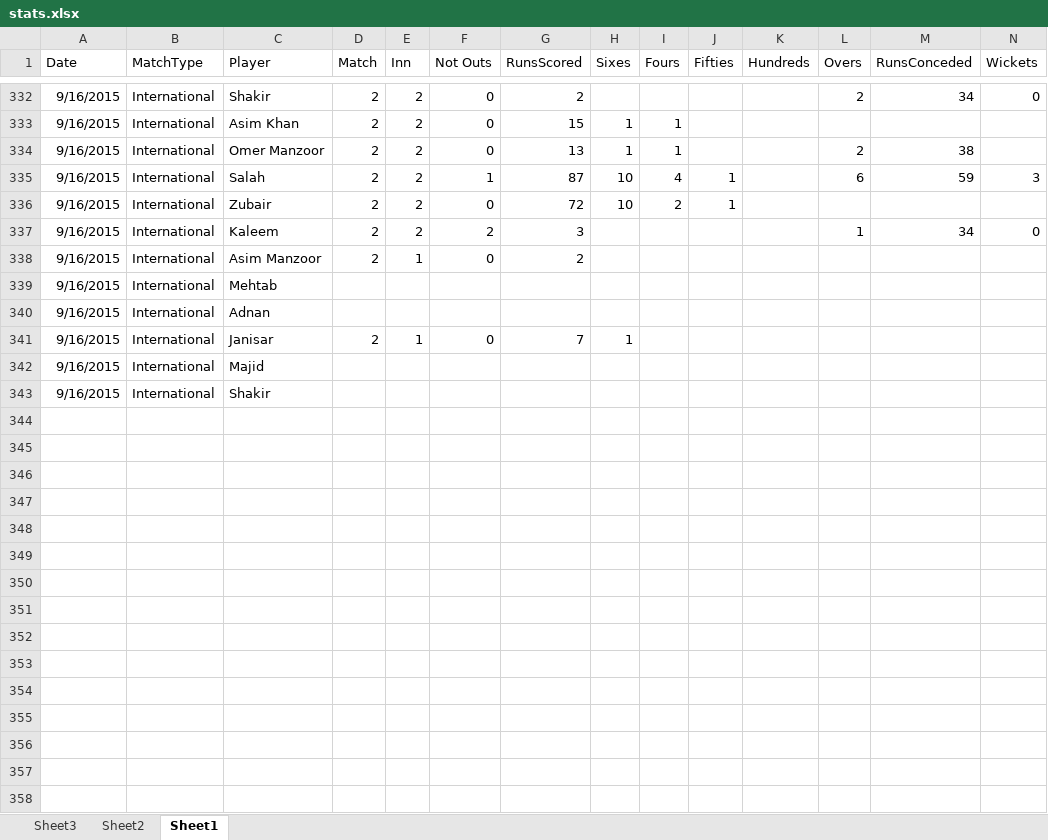
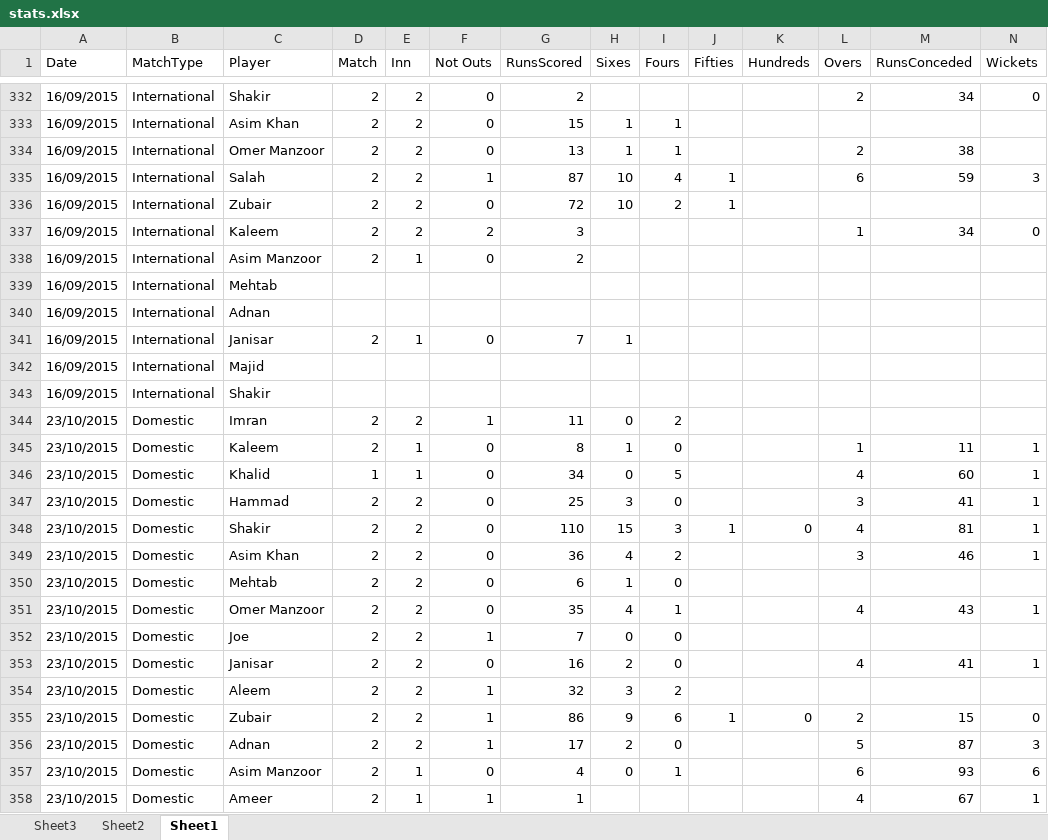
Before and after one commit to kaleemnet/pakcricketjo, an Excel workbook: stats/stats.xlsx, sheet Sheet1, drawn as a sheet; only a part is shown, gaps mark what is left out; values as stored, in another font and other column widths than the file's, no borders; table styles not drawn; rows hold the shown columns only; the diff covers the shown part only; the diff names each change by its address in the sheet, - before the commit and + after, or states it on an @@ line.

```diff
--- a/stats/stats.xlsx (sheet Sheet1)
+++ b/stats/stats.xlsx (sheet Sheet1)
-A332:A343 (Date): 9/16/2015
+A332:A343 (Date): 16/09/2015
+row 344: 23/10/2015 | Domestic | Imran | 2 | 2 | 1 | 11 | 0 | 2
+row 345: 23/10/2015 | Domestic | Kaleem | 2 | 1 | 0 | 8 | 1 | 0 |  |  | 1 | 11 | 1
+row 346: 23/10/2015 | Domestic | Khalid | 1 | 1 | 0 | 34 | 0 | 5 |  |  | 4 | 60 | 1
+row 347: 23/10/2015 | Domestic | Hammad | 2 | 2 | 0 | 25 | 3 | 0 |  |  | 3 | 41 | 1
+row 348: 23/10/2015 | Domestic | Shakir | 2 | 2 | 0 | 110 | 15 | 3 | 1 | 0 | 4 | 81 | 1
+row 349: 23/10/2015 | Domestic | Asim Khan | 2 | 2 | 0 | 36 | 4 | 2 |  |  | 3 | 46 | 1
+row 350: 23/10/2015 | Domestic | Mehtab | 2 | 2 | 0 | 6 | 1 | 0
+row 351: 23/10/2015 | Domestic | Omer Manzoor | 2 | 2 | 0 | 35 | 4 | 1 |  |  | 4 | 43 | 1
+row 352: 23/10/2015 | Domestic | Joe | 2 | 2 | 1 | 7 | 0 | 0
+row 353: 23/10/2015 | Domestic | Janisar | 2 | 2 | 0 | 16 | 2 | 0 |  |  | 4 | 41 | 1
+row 354: 23/10/2015 | Domestic | Aleem | 2 | 2 | 1 | 32 | 3 | 2
+row 355: 23/10/2015 | Domestic | Zubair | 2 | 2 | 1 | 86 | 9 | 6 | 1 | 0 | 2 | 15 | 0
+row 356: 23/10/2015 | Domestic | Adnan | 2 | 2 | 1 | 17 | 2 | 0 |  |  | 5 | 87 | 3
+row 357: 23/10/2015 | Domestic | Asim Manzoor | 2 | 1 | 0 | 4 | 0 | 1 |  |  | 6 | 93 | 6
+row 358: 23/10/2015 | Domestic | Ameer | 2 | 1 | 1 | 1 |  |  |  |  | 4 | 67 | 1
```
Also changed, not shown: 12 added rows and 27 edited cells elsewhere in this sheet, sheet Sheet2, sheet Sheet3, 4 other files.
